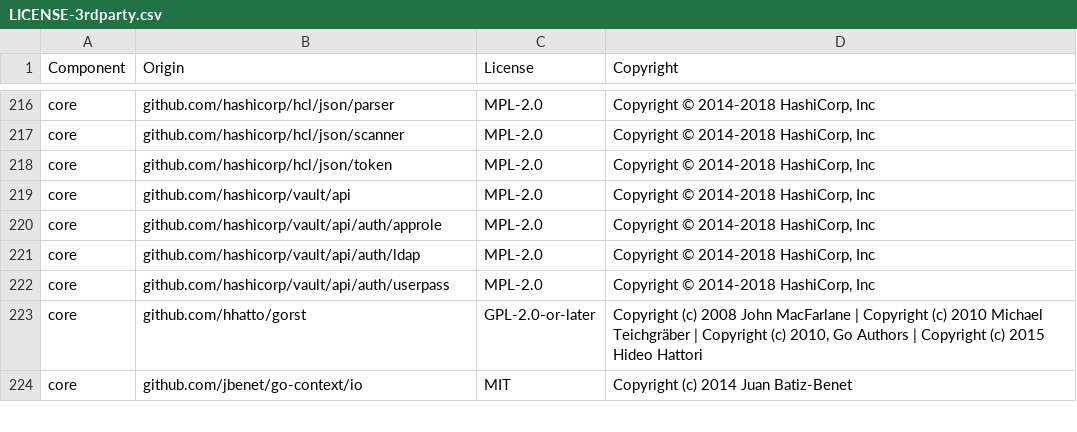
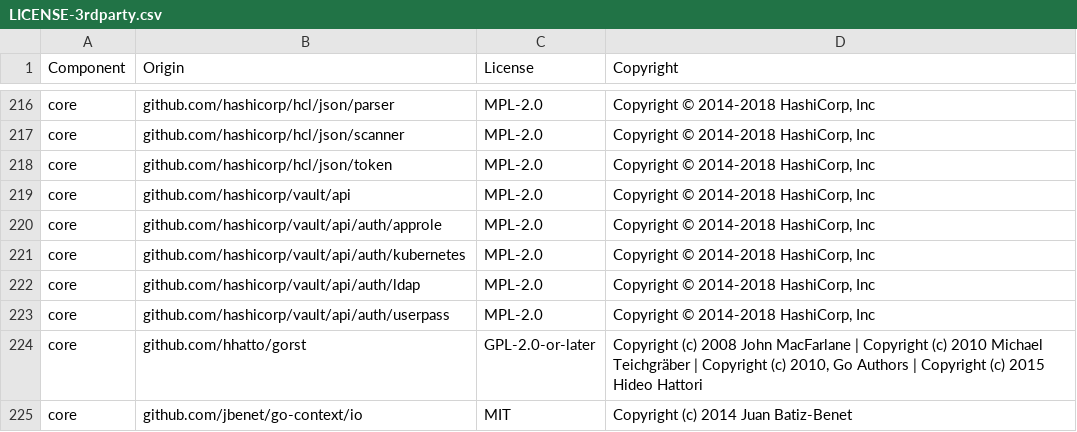
Before and after one commit to rapdev-io/datadog-secret-backend, a CSV file: LICENSE-3rdparty.csv, drawn as a sheet; only a part is shown, gaps mark what is left out; the diff names each change by its address in the sheet, - before the commit and + after, or states it on an @@ line.

Commit message:
Add license for hashicorp vault dep

```diff
--- a/LICENSE-3rdparty.csv
+++ b/LICENSE-3rdparty.csv
+row 221: core | github.com/hashicorp/vault/api/auth/kubernetes | MPL-2.0 | Copyright © 2014-2018 HashiCorp, Inc
```
